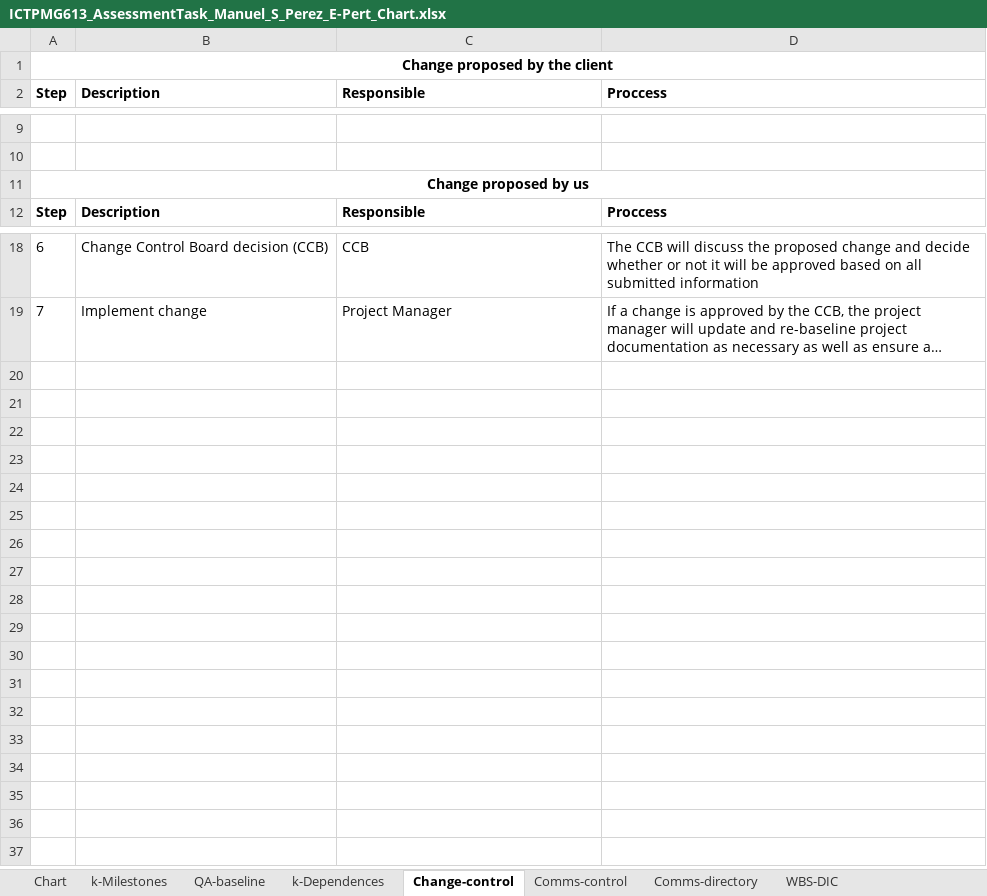
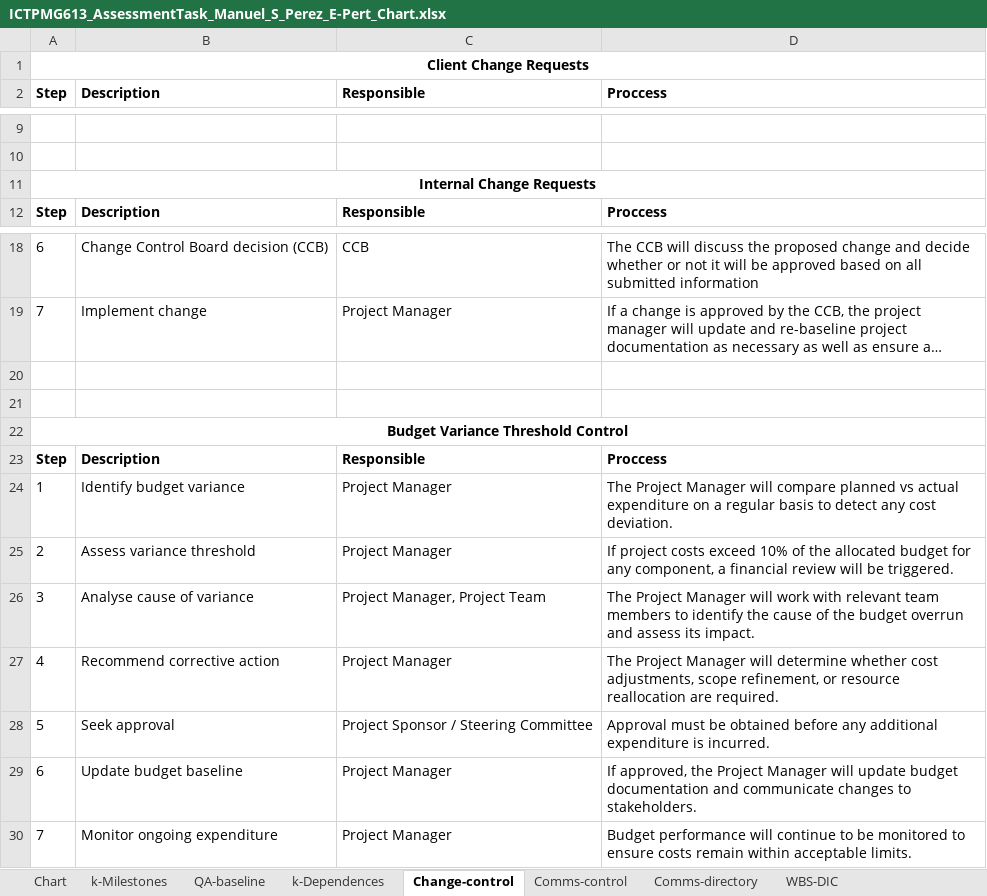
Before and after one commit to Advanced-Diploma-of-IT-Tel-Network-Eng/Assessments, an Excel workbook: 2025-T3/T3B1-ICTPMG613-Manage_ICT_project_plan/2-ICTPMG613-Task2/ICTPMG613_AssessmentTask_Manuel_S_Perez_E-Pert_Chart.xlsx, sheet Change-control, drawn as a sheet; only a part is shown, gaps mark what is left out; long unchanged cells end in …; values as stored, in another font and other column widths than the file's, no borders; the diff names each change by its address in the sheet, - before the commit and + after, or states it on an @@ line.

Commit message:
completing Budget Control

```diff
--- a/2025-T3/T3B1-ICTPMG613-Manage_ICT_project_plan/2-ICTPMG613-Task2/ICTPMG613_AssessmentTask_Manuel_S_Perez_E-Pert_Chart.xlsx (sheet Change-control)
+++ b/2025-T3/T3B1-ICTPMG613-Manage_ICT_project_plan/2-ICTPMG613-Task2/ICTPMG613_AssessmentTask_Manuel_S_Perez_E-Pert_Chart.xlsx (sheet Change-control)
-A1: Change proposed by the client
+A1: Client Change Requests
-A11: Change proposed by us
+A11: Internal Change Requests
+row 20: (empty)
+row 21: (empty)
+row 22: Budget Variance Threshold Control
+row 23: Step | Description | Responsible | Proccess
+row 24: 1 | Identify budget variance | Project Manager | The Project Manager will compare planned vs actual expenditure on a regular basis to detect any cost deviation.
+row 25: 2 | Assess variance threshold | Project Manager | If project costs exceed 10% of the allocated budget for any component, a financial review will be triggered.
+row 26: 3 | Analyse cause of variance | Project Manager, Project Team | The Project Manager will work with relevant team members to identify the cause of the budget overrun and assess its impact.
+row 27: 4 | Recommend corrective action | Project Manager | The Project Manager will determine whether cost adjustments, scope refinement, or resource reallocation are required.
+row 28: 5 | Seek approval | Project Sponsor / Steering Committee | Approval must be obtained before any additional expenditure is incurred.
+row 29: 6 | Update budget baseline | Project Manager | If approved, the Project Manager will update budget documentation and communicate changes to stakeholders.
+row 30: 7 | Monitor ongoing expenditure | Project Manager | Budget performance will continue to be monitored to ensure costs remain within acceptable limits.
```
Also changed, not shown: 1 other file.
